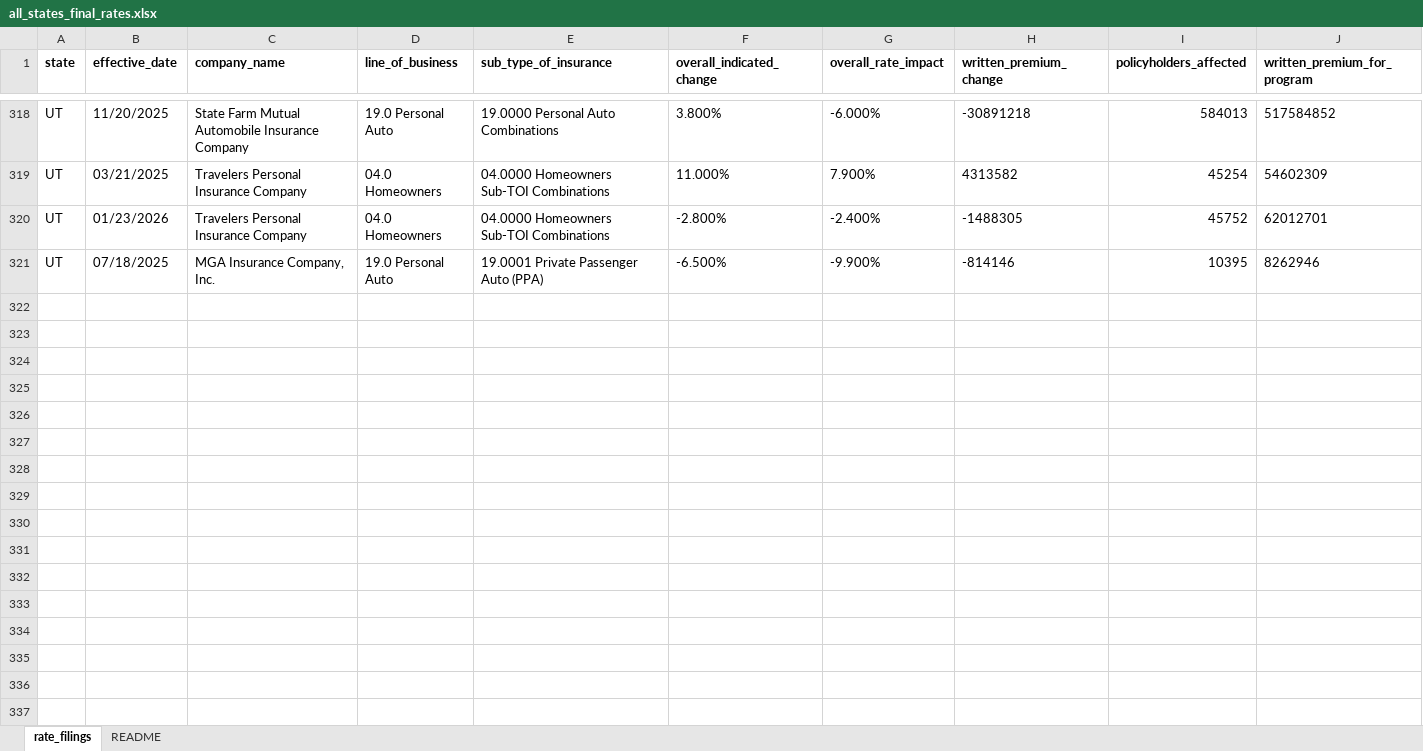
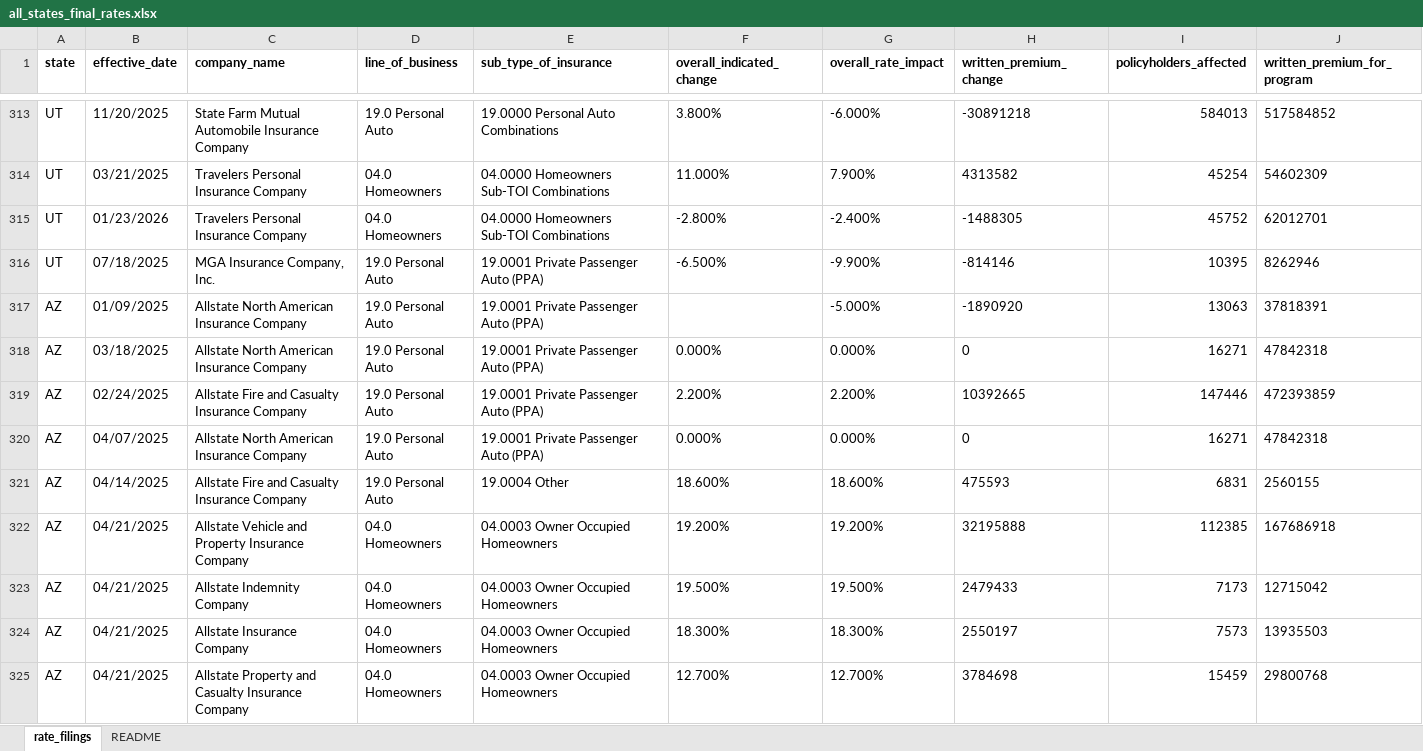
Before and after one commit to AceVon3/AceVonProjects, an Excel workbook: Insurance Rate Data Scraper/output/all_states_final_rates.xlsx, sheet rate_filings, drawn as a sheet; only a part is shown, gaps mark what is left out; values as stored, in another font and other column widths than the file's, no borders; rows hold the shown columns only; the diff covers the shown part only; the diff names each change by its address in the sheet, - before the commit and + after, or states it on an @@ line.

Commit message:
Expand to Arizona — 77 rows, validated against AM Best (PPA 14/14, HO 15/15)
- Add AZ to STATES in src/config.py + build_all_states.py
- New runner: run_az_full.py (mirrors run_ut_full.py + _submit_with_retry)
- Pipeline: 232 raw filings -> 207 target -> 57 emitted -> 77 rows after filing-vehicle exclusion
- Per-brand AZ: Allstate 23, Travelers 13, State Farm 12, Liberty Mutual 11, Progressive 8, Safeco 6, Encompass 2, GEICO 2

Issues resolved during AZ expansion:

- Exclude Peerless Insurance / Peerless Indemnity as filing vehicle (Thread 1).
  Consumer brand retired 2013; matches LM General / American Economy / Standard
  Fire pattern. 8 rows dropped across dataset (3 CO + 1 OR + 1 UT + 3 AZ).
- Fix NEW_PRODUCT_RE false-positive on 'New Program Table' SERFF supporting-doc
  boilerplate. Added \bNew Program\b(?!\s+Table) negative lookahead. Recovered
  5 Travelers HO Rate filings in AZ; no prior-state impact (verified via
  dataset-wide cached-PDF sweep).
- Document JSF ViewState staleness in enrichment row-click (Thread 5). Root
  cause is long-running browser context, not pagination. Mitigated by
  run_final_rates.py independent retry which recovers most skips; fresh-context
  recovery script pattern for the rare residual case (Thread 3).
- Fix effective_date docs: code prefers New (verified via OR cross-check
  17/18 differing-date filings matching AM Best's New date); docs previously
  said 'Renewal preferred' contradicting code.

AM Best AZ cross-check (first dual PPA + HO validation):
- PPA: 14/14 = 100% Tier 1 direct match
- HO:  15/15 = 100% (11 Tier 1 + 4 Tier 2 date-relaxed)
- ID anchor SFMA-134676753 still validates 14/14

6-state totals: ID 53, WA 34, CO 97, OR 47, UT 84, AZ 77 = 392 rows.

Files added:
- run_az_full.py, merge_az_search.py
- compare_az_ambest.py, tools/parse_ambest_az.py, tools/ambest_az_data.csv
- recover_lbpm_134879025.py, recover_gecc_134650382.py (fresh-context retry templates)
- audit_prior_state_skips.py

```diff
--- a/Insurance Rate Data Scraper/output/all_states_final_rates.xlsx (sheet rate_filings)
+++ b/Insurance Rate Data Scraper/output/all_states_final_rates.xlsx (sheet rate_filings)
+row 317: AZ | 01/09/2025 | Allstate North American Insurance Company | 19.0 Personal Auto | 19.0001 Private Passenger Auto (PPA) |  | -5.000% | -1890920 | 13063 | 37818391
+row 318: AZ | 03/18/2025 | Allstate North American Insurance Company | 19.0 Personal Auto | 19.0001 Private Passenger Auto (PPA) | 0.000% | 0.000% | 0 | 16271 | 47842318
+row 319: AZ | 02/24/2025 | Allstate Fire and Casualty Insurance Company | 19.0 Personal Auto | 19.0001 Private Passenger Auto (PPA) | 2.200% | 2.200% | 10392665 | 147446 | 472393859
+row 320: AZ | 04/07/2025 | Allstate North American Insurance Company | 19.0 Personal Auto | 19.0001 Private Passenger Auto (PPA) | 0.000% | 0.000% | 0 | 16271 | 47842318
+row 321: AZ | 04/14/2025 | Allstate Fire and Casualty Insurance Company | 19.0 Personal Auto | 19.0004 Other | 18.600% | 18.600% | 475593 | 6831 | 2560155
+row 322: AZ | 04/21/2025 | Allstate Vehicle and Property Insurance Company | 04.0 Homeowners | 04.0003 Owner Occupied Homeowners | 19.200% | 19.200% | 32195888 | 112385 | 167686918
+row 323: AZ | 04/21/2025 | Allstate Indemnity Company | 04.0 Homeowners | 04.0003 Owner Occupied Homeowners | 19.500% | 19.500% | 2479433 | 7173 | 12715042
+row 324: AZ | 04/21/2025 | Allstate Insurance Company | 04.0 Homeowners | 04.0003 Owner Occupied Homeowners | 18.300% | 18.300% | 2550197 | 7573 | 13935503
+row 325: AZ | 04/21/2025 | Allstate Property and Casualty Insurance Company | 04.0 Homeowners | 04.0003 Owner Occupied Homeowners | 12.700% | 12.700% | 3784698 | 15459 | 29800768
```
Also changed, not shown: 68 added rows and 5 removed rows elsewhere in this sheet, Insurance Rate Data Scraper/output/co_final_rates.xlsx, Insurance Rate Data Scraper/output/id_final_rates.xlsx, 18 other files.
